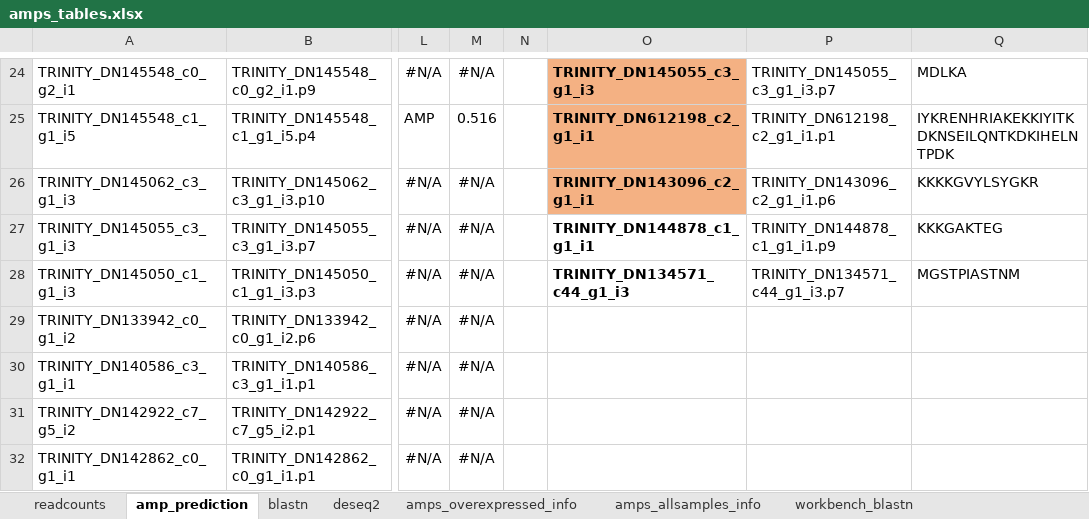
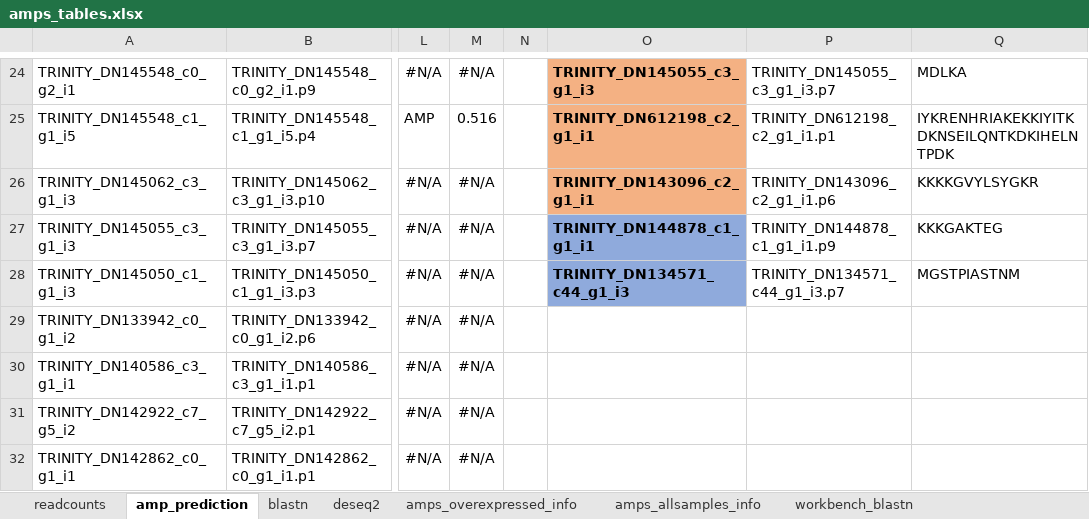
Before and after one commit to LuiguiGallardo/amps_microbiome, an Excel workbook: 08_other_files/amps_tables.xlsx, sheet amp_prediction, drawn as a sheet; only a part is shown, gaps mark what is left out; values as stored, in another font and other column widths than the file's, no borders; the diff names each change by its address in the sheet, - before the commit and + after, or states it on an @@ line.

```diff
--- a/08_other_files/amps_tables.xlsx (sheet amp_prediction)
+++ b/08_other_files/amps_tables.xlsx (sheet amp_prediction)
-O27:O28 fill: none
+O27:O28 fill: #8FAADC
```
Also changed, not shown: sheet amps_allsamples_info, sheet blastn.
